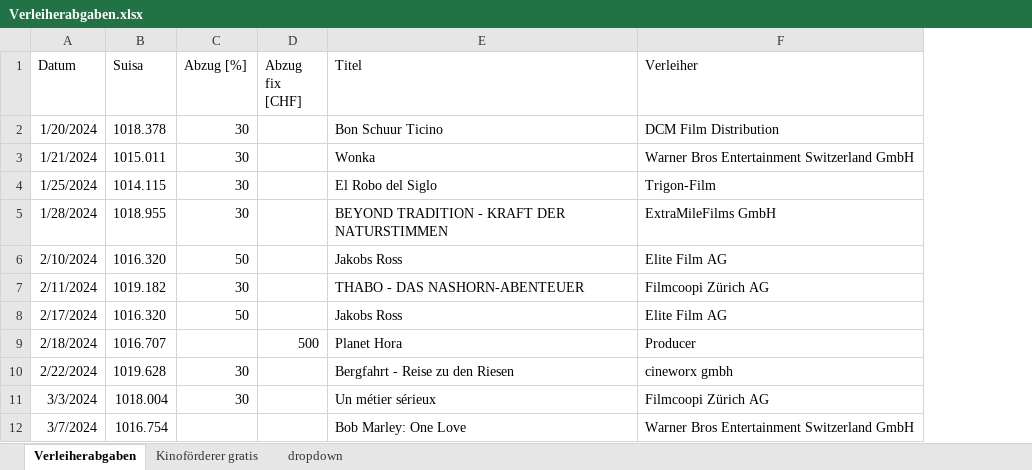
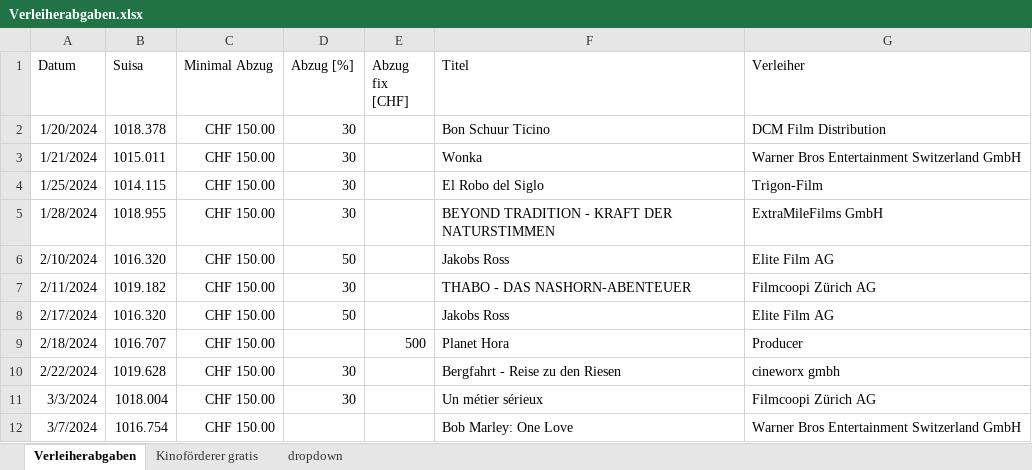
Before and after one commit to slvwagner/Kinoklub, an Excel workbook: Input/Verleiherabgaben.xlsx, sheet Verleiherabgaben, drawn as a sheet; only a part is shown; values as stored, in another font and other column widths than the file's, no borders; table styles not drawn; the diff names each change by its address in the sheet, - before the commit and + after, or states it on an @@ line.

Commit message:
minimaler Verleiherabzug

```diff
--- a/Input/Verleiherabgaben.xlsx (sheet Verleiherabgaben)
+++ b/Input/Verleiherabgaben.xlsx (sheet Verleiherabgaben)
+column C (Minimal Abzug), rows 2-12: all CHF 150.00
```
